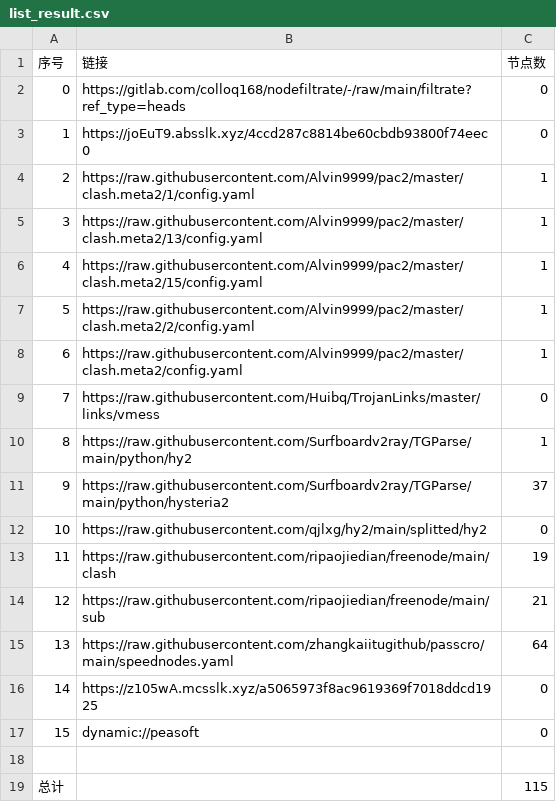
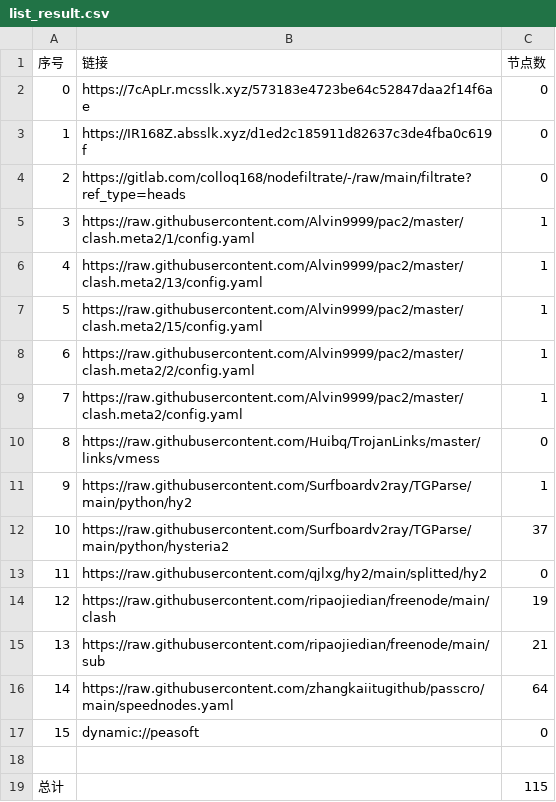
Before and after one commit to ileesen/AutoMergePublicNodes, a CSV file: list_result.csv, drawn as a sheet; removed rows and columns are numbered as before the commit, all else as after; the diff names each change by its address in the sheet, - before the commit and + after, or states it on an @@ line.

```diff
--- a/list_result.csv
+++ b/list_result.csv
+row 2: 0 | https://7cApLr.mcsslk.xyz/573183e4723be64c52847daa2f14f6ae | 0
+row 3: 1 | https://IR168Z.absslk.xyz/d1ed2c185911d82637c3de4fba0c619f | 0
@@ column A (序号) renumbered between rows 4 and 16 @@
-row 3: 1 | https://joEuT9.absslk.xyz/4ccd287c8814be60cbdb93800f74eec0 | 0
-row 16: 14 | https://z105wA.mcsslk.xyz/a5065973f8ac9619369f7018ddcd1925 | 0
```
Also changed, not shown: 24 other files.
